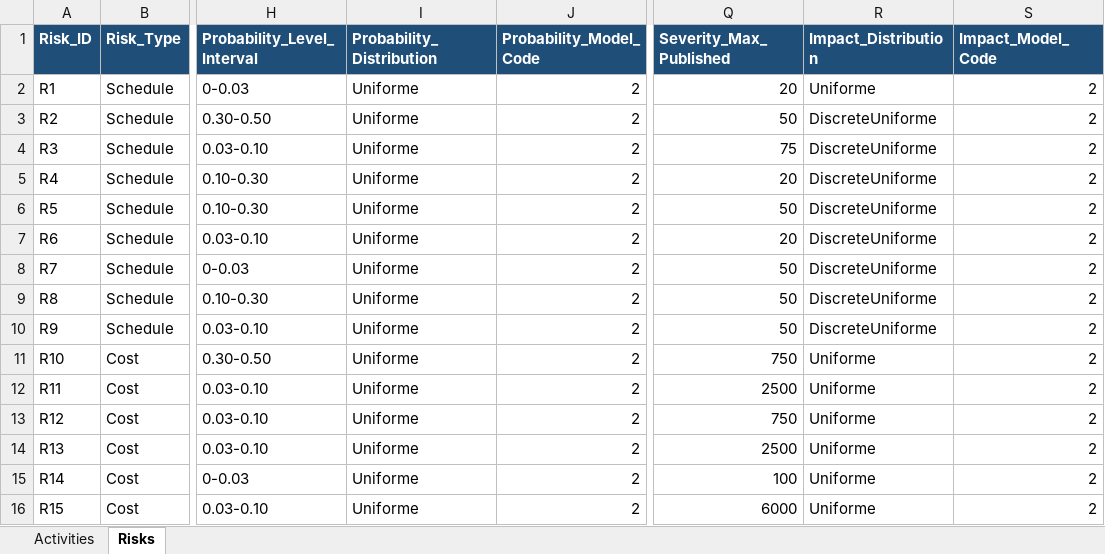
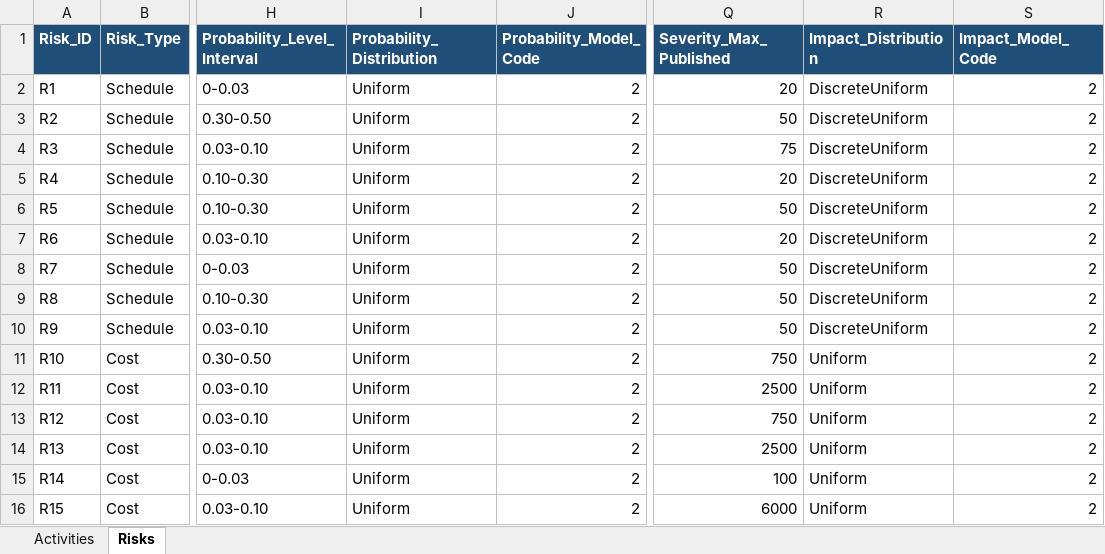
Before and after one commit to joensson12/Stochastic-Project-Management-in-Discrete-Time, an Excel workbook: Time and Cost experiment/Experiment/cleaned_project_risk_dataset_UPDATED.xlsx, sheet Risks, drawn as a sheet; only a part is shown, gaps mark what is left out; values as stored, in another font and other column widths than the file's, no borders; the diff names each change by its address in the sheet, - before the commit and + after, or states it on an @@ line.

```diff
--- a/Time and Cost experiment/Experiment/cleaned_project_risk_dataset_UPDATED.xlsx (sheet Risks)
+++ b/Time and Cost experiment/Experiment/cleaned_project_risk_dataset_UPDATED.xlsx (sheet Risks)
-I2:I16 (Probability_Distribution): Uniforme
+I2:I16 (Probability_Distribution): Uniform
-R2 (Impact_Distribution): Uniforme
+R2 (Impact_Distribution): DiscreteUniform
-R3:R10 (Impact_Distribution): DiscreteUniforme
+R3:R10 (Impact_Distribution): DiscreteUniform
-R11:R16 (Impact_Distribution): Uniforme
+R11:R16 (Impact_Distribution): Uniform
```
Also changed, not shown: sheet Activities, 4 other files.
